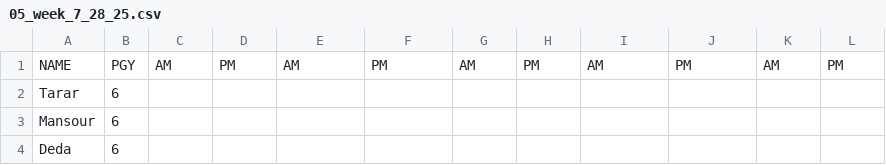
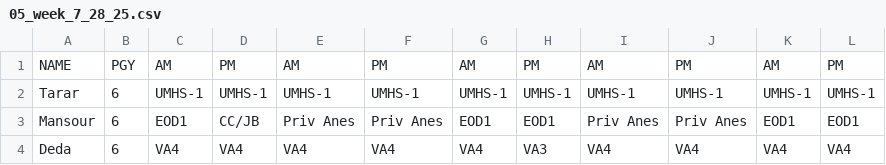
Before and after one commit to mahomus1/Mizzou, a CSV file: 05_week_7_28_25.csv, drawn as a sheet; only a part is shown; the diff covers the shown part only.

Commit message:
Add schedule for week of July 28, 2025

```diff
--- a/05_week_7_28_25.csv
+++ b/05_week_7_28_25.csv
@@ -1,4 +1,4 @@
 NAME,PGY,AM,PM,AM,PM,AM,PM,AM,PM,AM,PM
-Tarar,6,,,,,,,,,
-Mansour,6,,,,,,,,,
-Deda,6,,,,,,,,,
+Tarar,6,UMHS-1,UMHS-1,UMHS-1,UMHS-1,UMHS-1,UMHS-1,UMHS-1,UMHS-1,UMHS-1,UMHS-1
+Mansour,6,EOD1,CC/JB,Priv Anes,Priv Anes,EOD1,EOD1,Priv Anes,Priv Anes,EOD1,EOD1
+Deda,6,VA4,VA4,VA4,VA4,VA4,VA3,VA4,VA4,VA4,VA4
```
Also changed, not shown: 70 edited cells elsewhere in this file.
